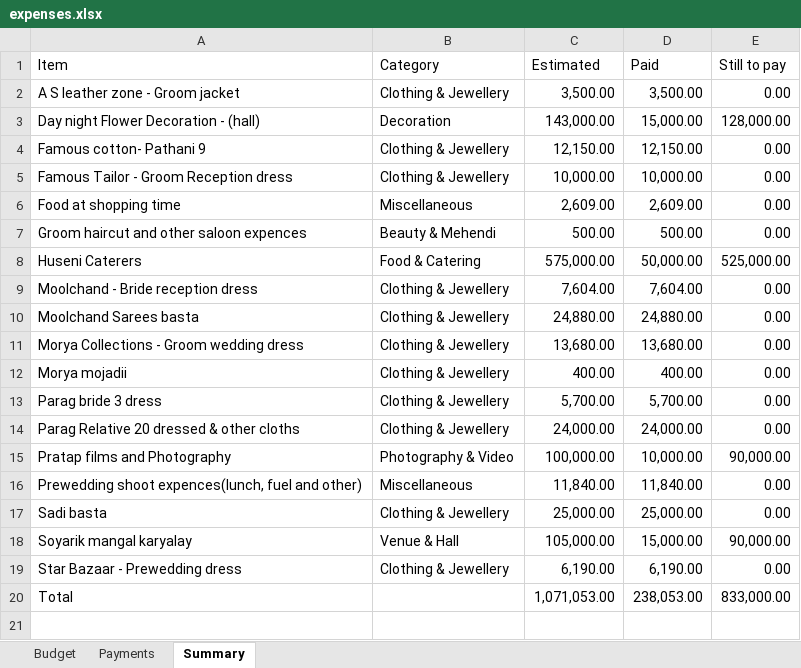
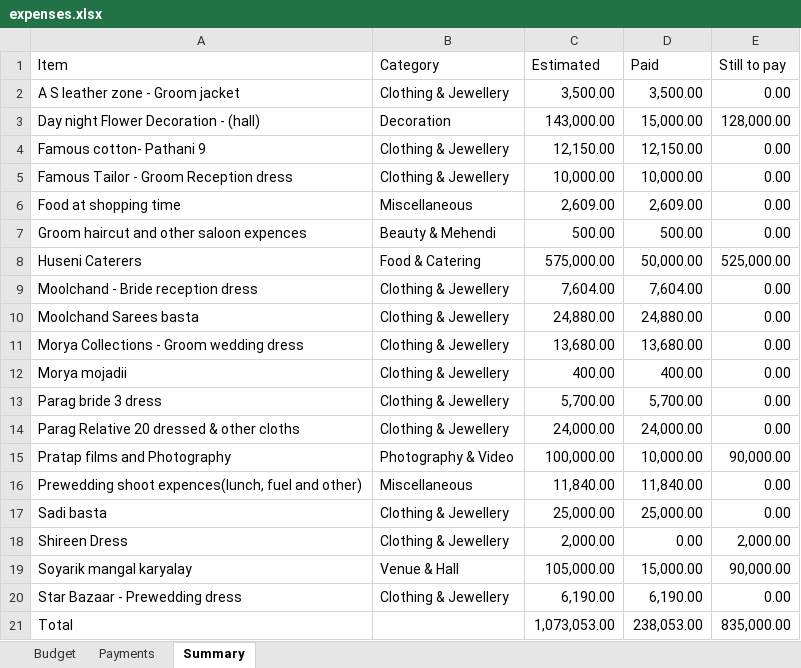
Before and after one commit to Asif-Nice/poc-track-expenses, an Excel workbook: data/expenses.xlsx, sheet Summary, drawn as a sheet; values as stored, in another font and other column widths than the file's, no borders; addresses are those after the commit; the diff names each change by its address in the sheet, - before the commit and + after, or states it on an @@ line.

Commit message:
Add budget item: Shireen Dress — ₹2,000.00

```diff
--- a/data/expenses.xlsx (sheet Summary)
+++ b/data/expenses.xlsx (sheet Summary)
+row 18: Shireen Dress | Clothing & Jewellery | 2,000.00 | 0.00 | 2,000.00
-C21 (Estimated): 1,071,053.00
+C21 (Estimated): 1,073,053.00
-E21 (Still to pay): 833,000.00
+E21 (Still to pay): 835,000.00
```
Also changed, not shown: sheet Budget, formulas that keep their value.
